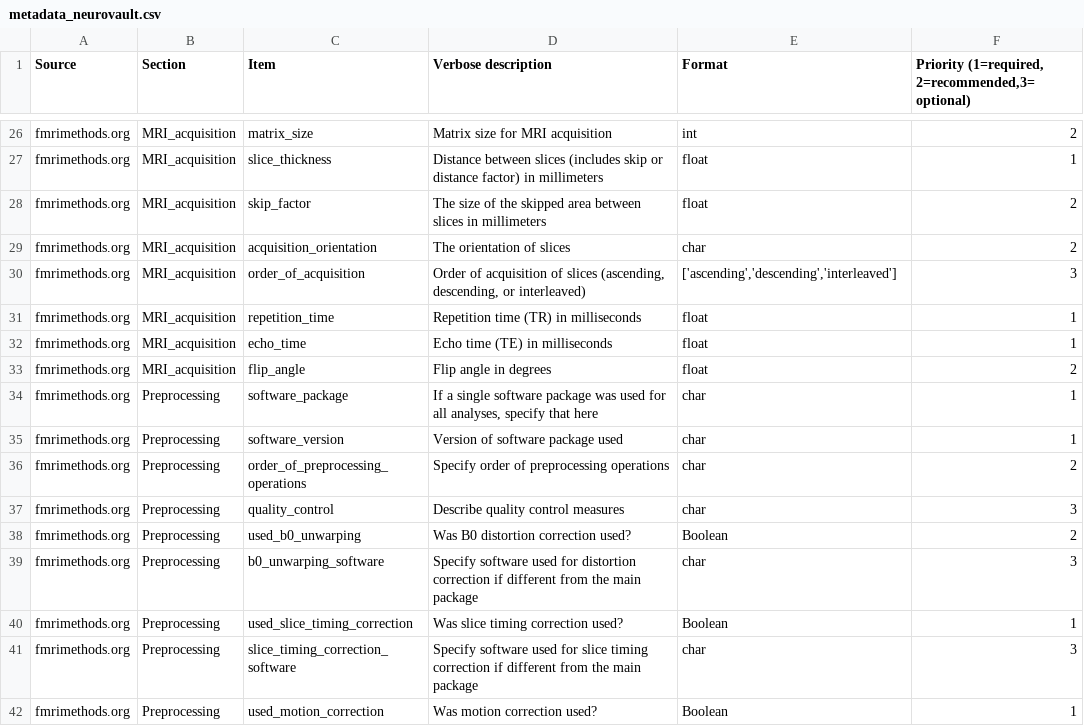
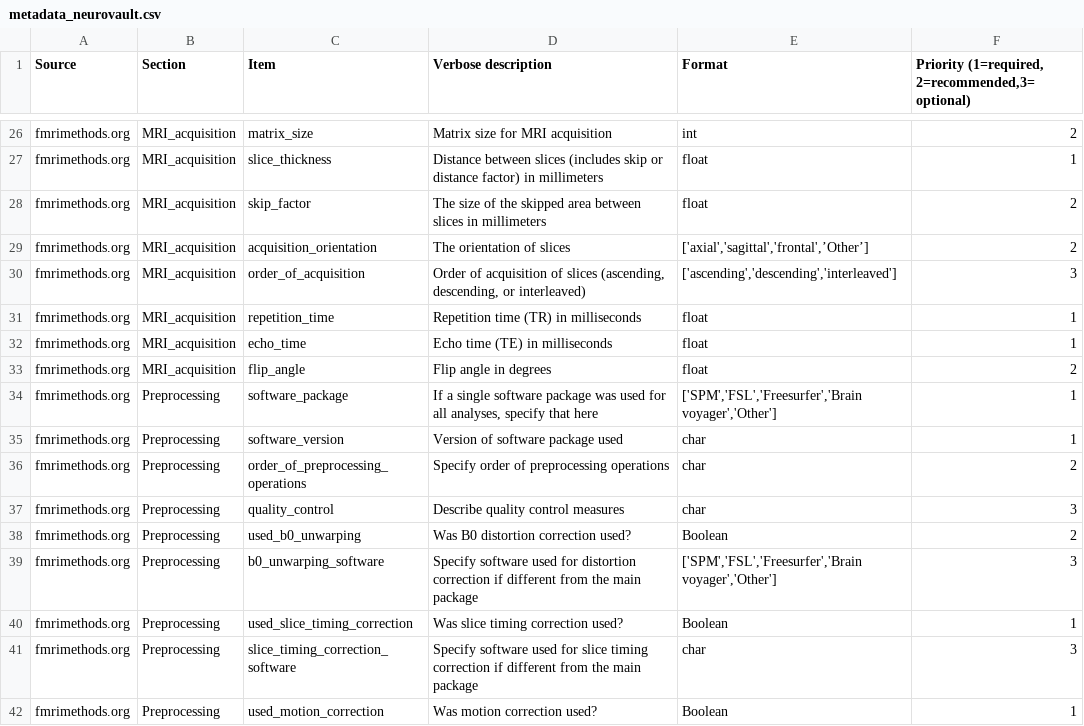
Before and after one commit to Remi-Gau/eCobidas, a CSV file: xlsx/metadata_neurovault.csv, drawn as a sheet; only a part is shown, gaps mark what is left out; the diff covers the shown part only.

```diff
--- a/xlsx/metadata_neurovault.csv
+++ b/xlsx/metadata_neurovault.csv
@@ -28,3 +28,3 @@ fmrimethods.org,MRI_acquisition,slice_thickness,Distance between slices (include
 fmrimethods.org,MRI_acquisition,skip_factor,The size of the skipped area between slices in millimeters,float,2
-fmrimethods.org,MRI_acquisition,acquisition_orientation,The orientation of slices,char,2
+fmrimethods.org,MRI_acquisition,acquisition_orientation,The orientation of slices,"['axial','sagittal','frontal',’Other’]",2
 fmrimethods.org,MRI_acquisition,order_of_acquisition,"Order of acquisition of slices (ascending, descending, or interleaved)","['ascending','descending','interleaved']",3
@@ -33,3 +33,3 @@ fmrimethods.org,MRI_acquisition,echo_time,Echo time (TE) in milliseconds,float,1
 fmrimethods.org,MRI_acquisition,flip_angle,Flip angle in degrees,float,2
-fmrimethods.org,Preprocessing,software_package,"If a single software package was used for all analyses, specify that here",char,1
+fmrimethods.org,Preprocessing,software_package,"If a single software package was used for all analyses, specify that here","['SPM','FSL','Freesurfer','Brain voyager','Other']",1
 fmrimethods.org,Preprocessing,software_version,Version of software package used,char,1
@@ -38,3 +38,3 @@ fmrimethods.org,Preprocessing,quality_control,Describe quality control measures,
 fmrimethods.org,Preprocessing,used_b0_unwarping,Was B0 distortion correction used?,Boolean,2
-fmrimethods.org,Preprocessing,b0_unwarping_software,Specify software used for distortion correction if different from the main package,char,3
+fmrimethods.org,Preprocessing,b0_unwarping_software,Specify software used for distortion correction if different from the main package,"['SPM','FSL','Freesurfer','Brain voyager','Other']",3
 fmrimethods.org,Preprocessing,used_slice_timing_correction,Was slice timing correction used?,Boolean,1
```
Also changed, not shown: 8 edited cells elsewhere in this file.
